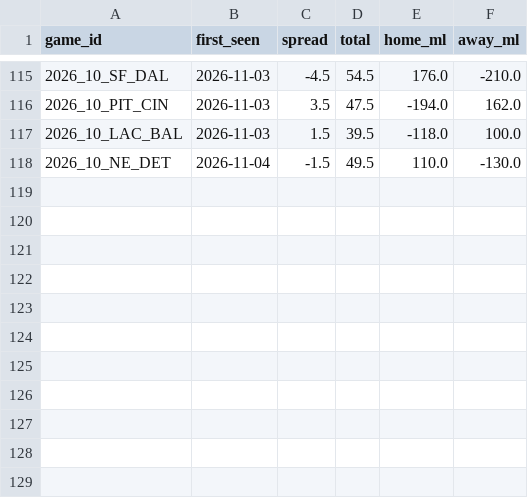
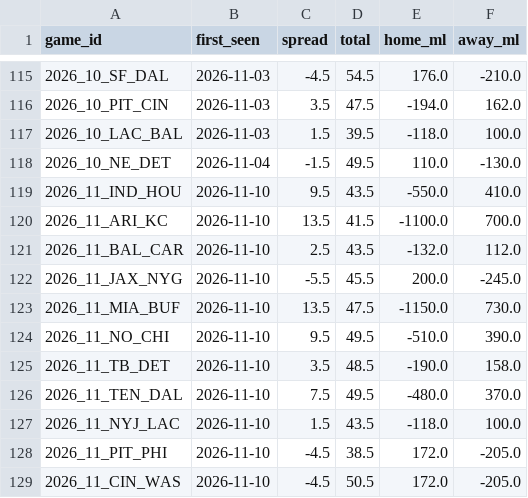
Before and after one commit to andrew-justice/nfl-card, a CSV file: nfl-lines-seen.csv, drawn as a sheet; only a part is shown, gaps mark what is left out.

```diff
--- a/nfl-lines-seen.csv
+++ b/nfl-lines-seen.csv
@@ -118 +118,12 @@ game_id,first_seen,spread,total,home_ml,away_ml
 2026_10_NE_DET,2026-11-04,-1.5,49.5,110.0,-130.0
+2026_11_IND_HOU,2026-11-10,9.5,43.5,-550.0,410.0
+2026_11_ARI_KC,2026-11-10,13.5,41.5,-1100.0,700.0
+2026_11_BAL_CAR,2026-11-10,2.5,43.5,-132.0,112.0
+2026_11_JAX_NYG,2026-11-10,-5.5,45.5,200.0,-245.0
+2026_11_MIA_BUF,2026-11-10,13.5,47.5,-1150.0,730.0
+2026_11_NO_CHI,2026-11-10,9.5,49.5,-510.0,390.0
+2026_11_TB_DET,2026-11-10,3.5,48.5,-190.0,158.0
+2026_11_TEN_DAL,2026-11-10,7.5,49.5,-480.0,370.0
+2026_11_NYJ_LAC,2026-11-10,1.5,43.5,-118.0,100.0
+2026_11_PIT_PHI,2026-11-10,-4.5,38.5,172.0,-205.0
+2026_11_CIN_WAS,2026-11-10,-4.5,50.5,172.0,-205.0
```
Also changed, not shown: 1 other file.
